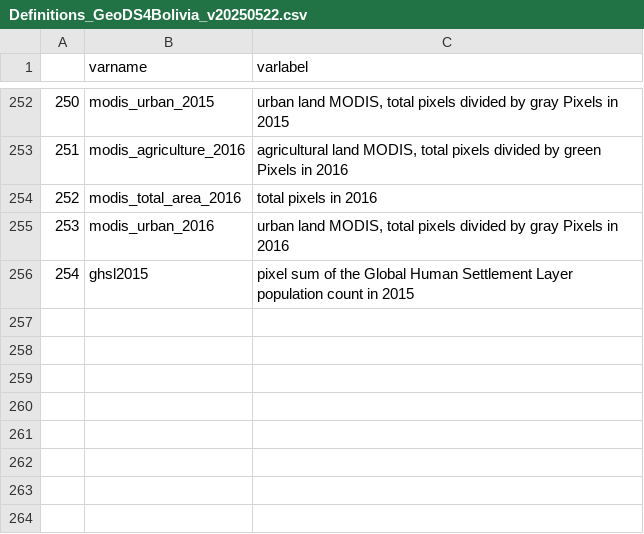
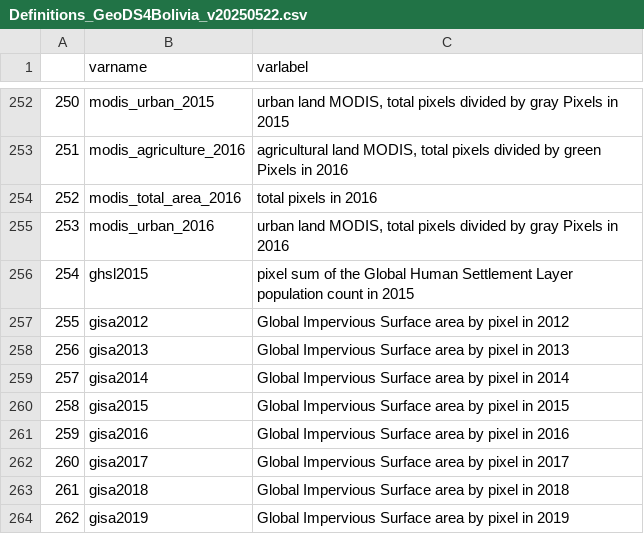
Before and after one commit to quarcs-lab/ds4bolivia, a CSV file: data/Definitions_GeoDS4Bolivia_v20250522.csv, drawn as a sheet; only a part is shown, gaps mark what is left out; the diff names each change by its address in the sheet, - before the commit and + after, or states it on an @@ line.

Commit message:
Merged the Global Impervious Surface area (GISA) dataset 2012-2019
The variable names and labels were also updated

```diff
--- a/data/Definitions_GeoDS4Bolivia_v20250522.csv
+++ b/data/Definitions_GeoDS4Bolivia_v20250522.csv
+row 257: 255 | gisa2012 | Global Impervious Surface area by pixel in 2012
+row 258: 256 | gisa2013 | Global Impervious Surface area by pixel in 2013
+row 259: 257 | gisa2014 | Global Impervious Surface area by pixel in 2014
+row 260: 258 | gisa2015 | Global Impervious Surface area by pixel in 2015
+row 261: 259 | gisa2016 | Global Impervious Surface area by pixel in 2016
+row 262: 260 | gisa2017 | Global Impervious Surface area by pixel in 2017
+row 263: 261 | gisa2018 | Global Impervious Surface area by pixel in 2018
+row 264: 262 | gisa2019 | Global Impervious Surface area by pixel in 2019
```
Also changed, not shown: 2 other files.
